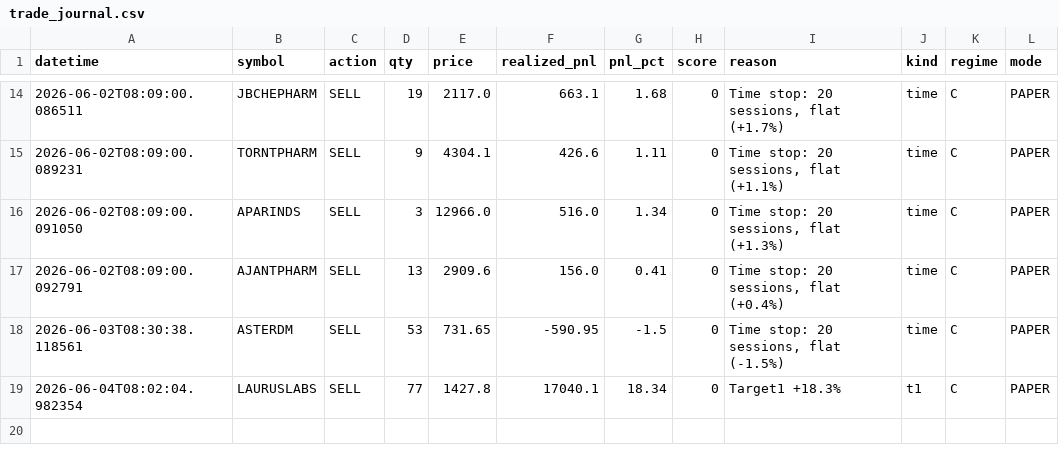
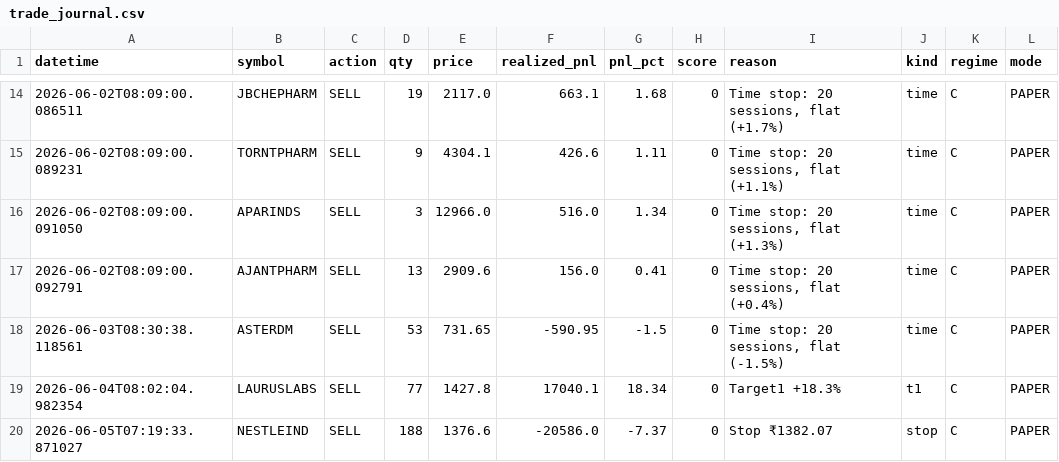
Before and after one commit to Pilluster/Paper-Trading, a CSV file: reports/trade_journal.csv, drawn as a sheet; only a part is shown, gaps mark what is left out.

```diff
--- a/reports/trade_journal.csv
+++ b/reports/trade_journal.csv
@@ -19 +19,2 @@ datetime,symbol,action,qty,price,realized_pnl,pnl_pct,score,reason,kind,regime,m
 2026-06-04T08:02:04.982354,LAURUSLABS,SELL,77,1427.8,17040.1,18.34,0,Target1 +18.3%,t1,C,PAPER
+2026-06-05T07:19:33.871027,NESTLEIND,SELL,188,1376.6,-20586.0,-7.37,0,Stop ₹1382.07,stop,C,PAPER
```
Also changed, not shown: 3 other files.
